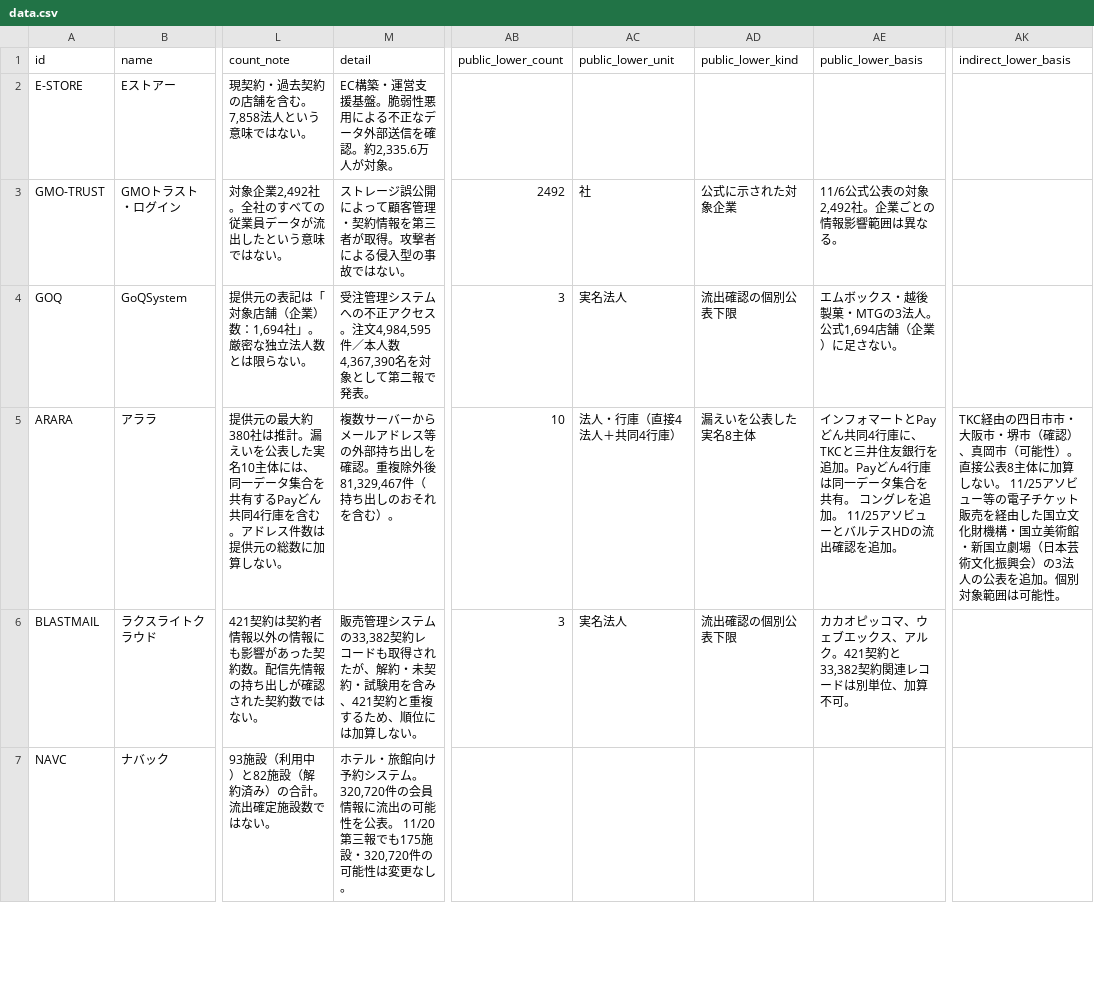
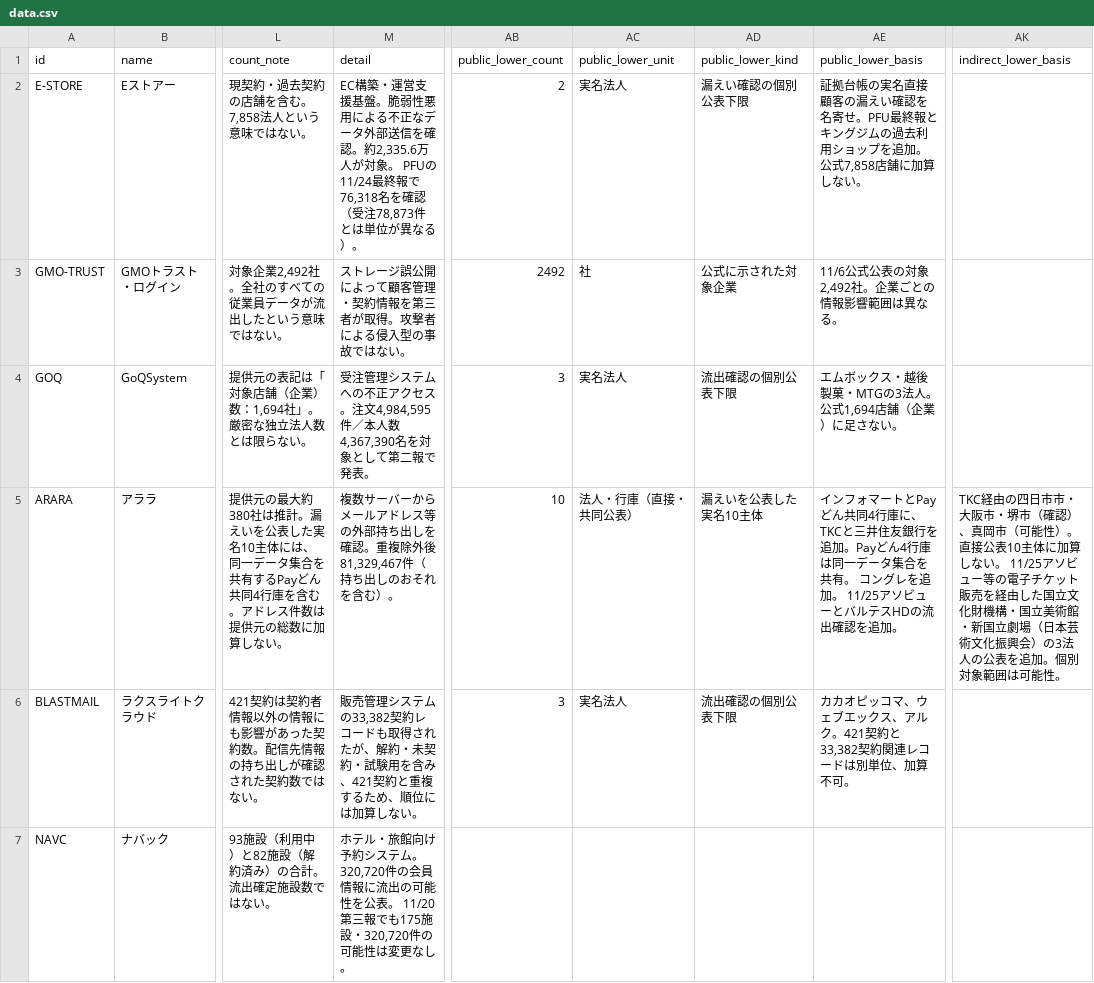
Before and after one commit to recuon/threat-intel-osint-dashboard, a CSV file: supplier-incident-atlas/data.csv, drawn as a sheet; only a part is shown, gaps mark what is left out; the diff covers the shown part only; the diff names each change by its address in the sheet, - before the commit and + after, or states it on an @@ line.

Commit message:
Supplier Incident Atlas: 2026-11-26 daily review (data.csv)

```diff
--- a/supplier-incident-atlas/data.csv
+++ b/supplier-incident-atlas/data.csv
-M2 (detail): …が対象。
+M2 (detail): …が対象。 PFUの11/24最終報で76,318名を確認（受注78,873件とは単位が異なる）。
-AB2 (public_lower_count): (empty)
+AB2 (public_lower_count): 2
-AC2 (public_lower_unit): (empty)
+AC2 (public_lower_unit): 実名法人
-AD2 (public_lower_kind): (empty)
+AD2 (public_lower_kind): 漏えい確認の個別公表下限
-AE2 (public_lower_basis): (empty)
+AE2 (public_lower_basis): 証拠台帳の実名直接顧客の漏えい確認を名寄せ。PFU最終報とキングジムの過去利用ショップを追加。公式7,858店舗に加算しない。
-AC5 (public_lower_unit): 法人・行庫（直接4法人＋共同4行庫）
+AC5 (public_lower_unit): 法人・行庫（直接・共同公表）
-AD5 (public_lower_kind): 漏えいを公表した実名8主体
+AD5 (public_lower_kind): 漏えいを公表した実名10主体
-AK5 (indirect_lower_basis): …直接公表8主体に加…
+AK5 (indirect_lower_basis): …直接公表10主体に加…
```
Also changed, not shown: 4 added rows and 11 edited cells elsewhere in this file.
